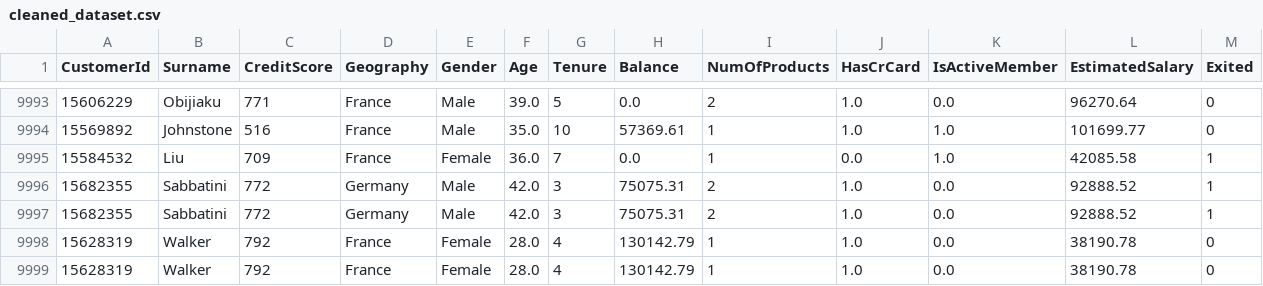
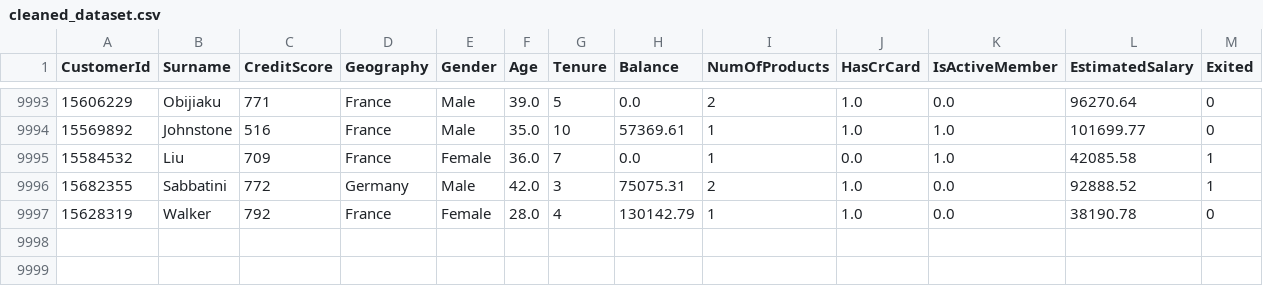
Before and after one commit to davexat/Customer_Churn_Predictor, a CSV file: data/processed/cleaned_dataset.csv, drawn as a sheet; only a part is shown, gaps mark what is left out.

Commit message:
fix: data cleaning

```diff
--- a/data/processed/cleaned_dataset.csv
+++ b/data/processed/cleaned_dataset.csv
@@ -9996,4 +9996,2 @@ CustomerId,Surname,CreditScore,Geography,Gender,Age,Tenure,Balance,NumOfProducts
 15682355,Sabbatini,772,Germany,Male,42.0,3,75075.31,2,1.0,0.0,92888.52,1
-15682355,Sabbatini,772,Germany,Male,42.0,3,75075.31,2,1.0,0.0,92888.52,1
-15628319,Walker,792,France,Female,28.0,4,130142.79,1,1.0,0.0,38190.78,0
 15628319,Walker,792,France,Female,28.0,4,130142.79,1,1.0,0.0,38190.78,0
```
Also changed, not shown: 3 other files.
